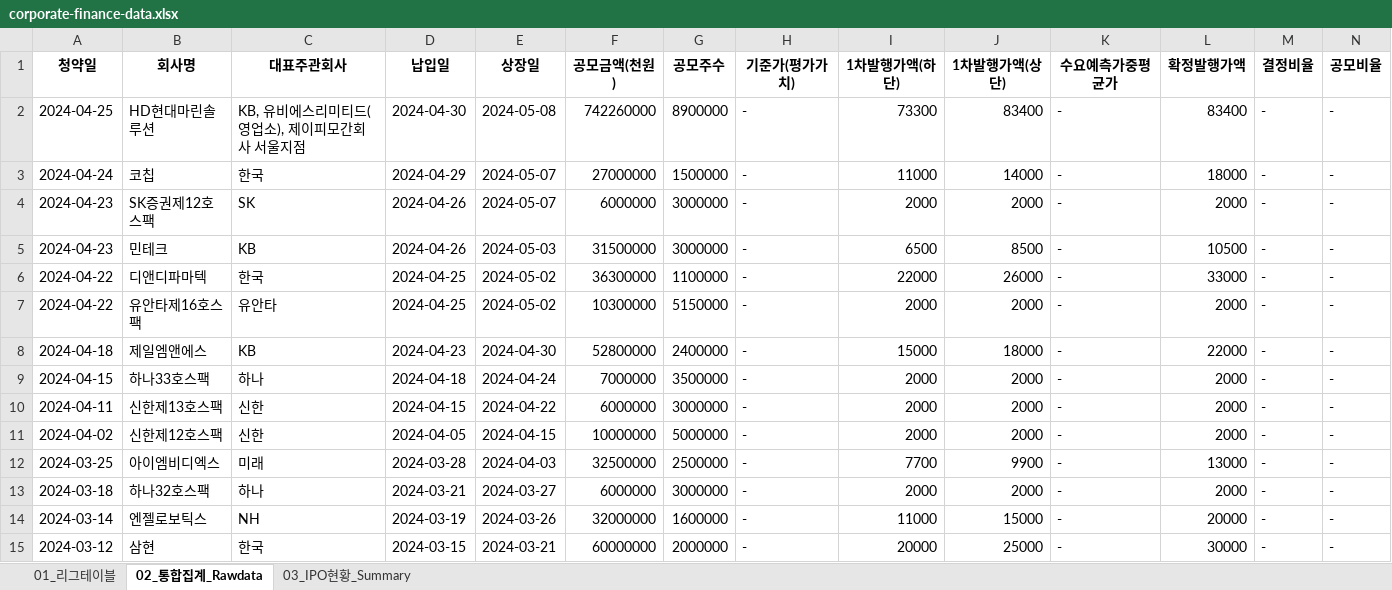
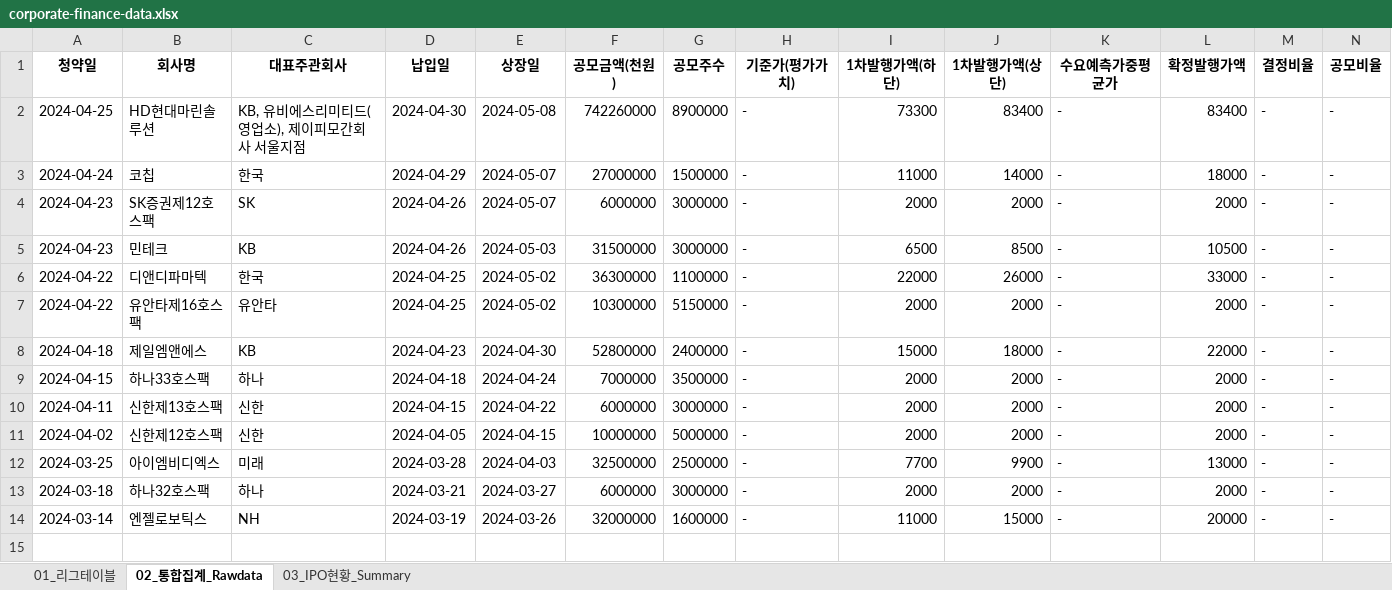
Before and after one commit to Kis-ds/IPO, an Excel workbook: datasets/corporate-finance-data.xlsx, sheet 02_통합집계_Rawdata, drawn as a sheet; only a part is shown; values as stored, in another font and other column widths than the file's, no borders; rows hold the shown columns only; the diff names each change by its address in the sheet, - before the commit and + after, or states it on an @@ line.

```diff
--- a/datasets/corporate-finance-data.xlsx (sheet 02_통합집계_Rawdata)
+++ b/datasets/corporate-finance-data.xlsx (sheet 02_통합집계_Rawdata)
-row 15: 2024-03-12 | 삼현 | 한국 | 2024-03-15 | 2024-03-21 | 60000000 | 2000000 | - | 20000 | 25000 | - | 30000 | - | -
```
Also changed, not shown: sheet 01_리그테이블, sheet 03_IPO현황_Summary, datasets/form1.xlsx, datasets/form2.xlsx, 4 other files.
